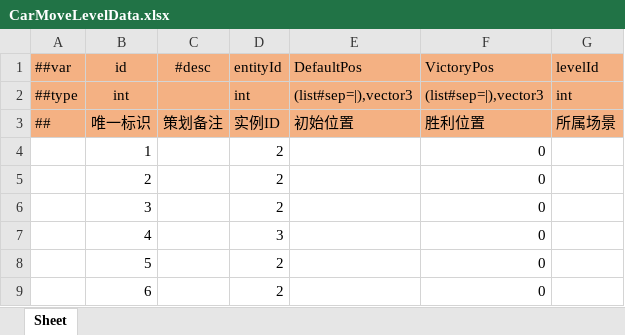
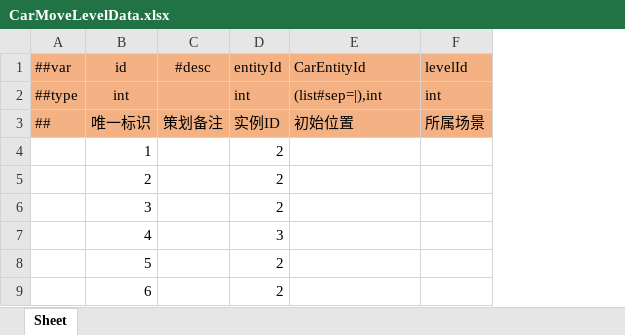
Before and after one commit to goodkevin0721/Deer_GameFramework_Wolong, an Excel workbook: LubanTools/DesignerConfigs/Datas/M_移车让行/CarMoveLevelData.xlsx, sheet Sheet, drawn as a sheet; values as stored, in another font and other column widths than the file's, no borders; the diff names each change by its address in the sheet, - before the commit and + after, or states it on an @@ line.

```diff
--- a/LubanTools/DesignerConfigs/Datas/M_移车让行/CarMoveLevelData.xlsx (sheet Sheet)
+++ b/LubanTools/DesignerConfigs/Datas/M_移车让行/CarMoveLevelData.xlsx (sheet Sheet)
-column F (VictoryPos), rows 2-9: (list#sep=|),vector3 | 胜利位置 | 0 | 0 | 0 | 0 | 0 | 0
-E1: DefaultPos
+E1: CarEntityId
-E2 (CarEntityId): (list#sep=|),vector3
+E2 (CarEntityId): (list#sep=|),int
```
Also changed, not shown: 4 other files.
